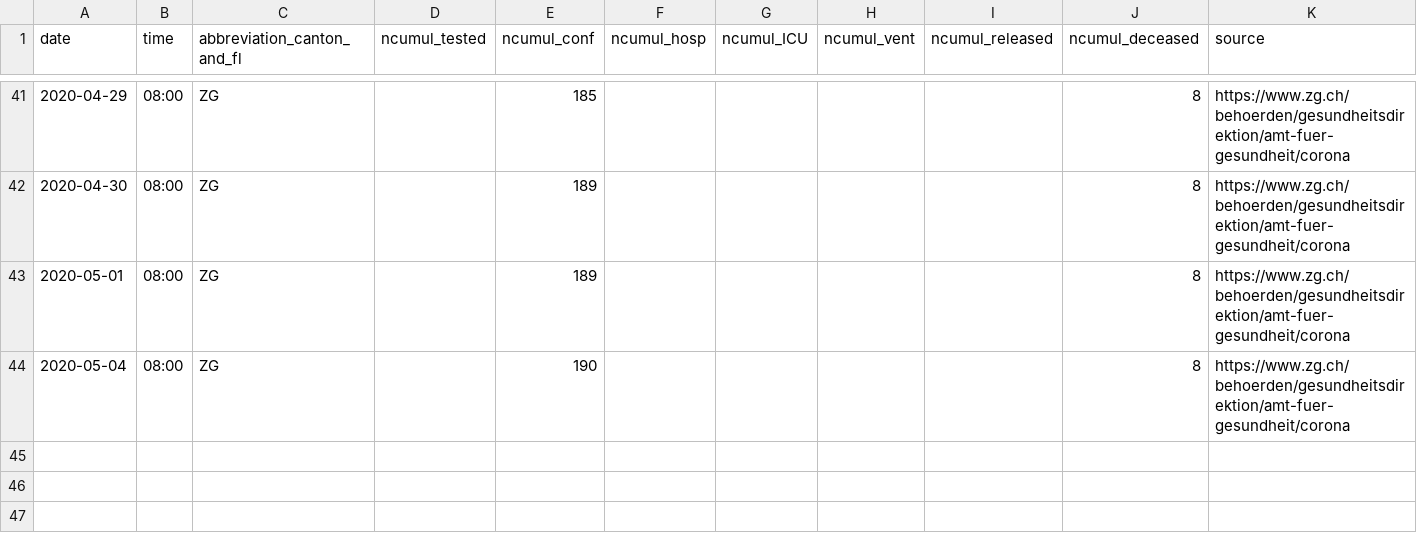
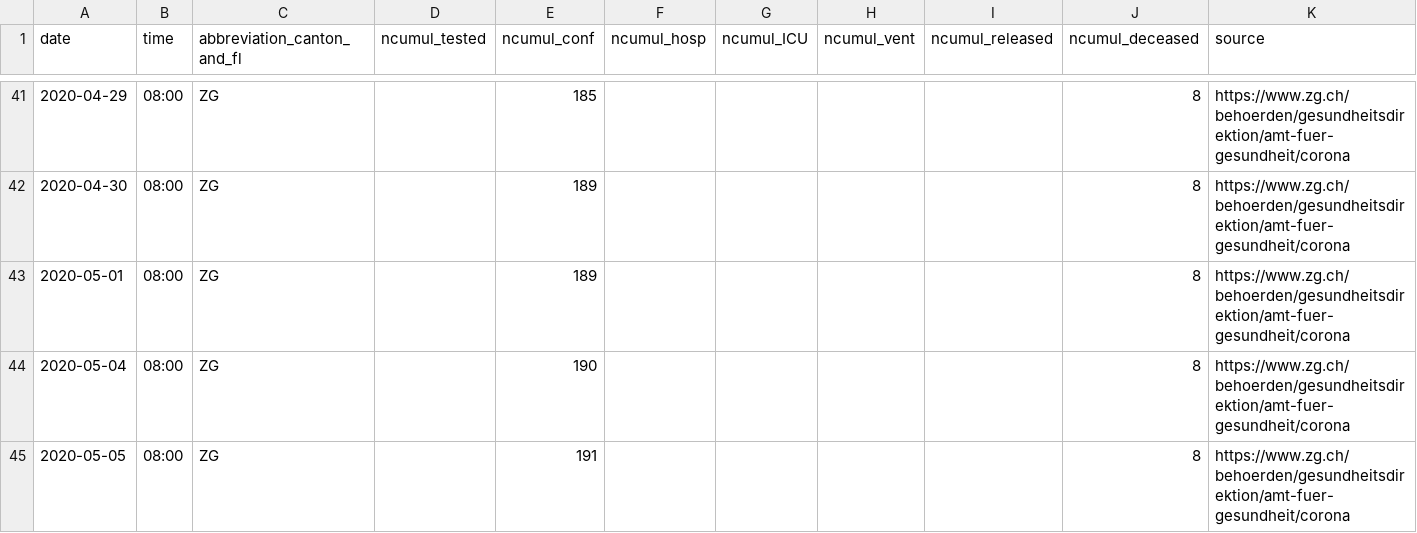
Before and after one commit to ivanek/covid_19, a CSV file: fallzahlen_kanton_total_csv/COVID19_Fallzahlen_Kanton_ZG_total.csv, drawn as a sheet; only a part is shown, gaps mark what is left out; the diff names each change by its address in the sheet, - before the commit and + after, or states it on an @@ line.

```diff
--- a/fallzahlen_kanton_total_csv/COVID19_Fallzahlen_Kanton_ZG_total.csv
+++ b/fallzahlen_kanton_total_csv/COVID19_Fallzahlen_Kanton_ZG_total.csv
+row 45: 2020-05-05 | 08:00 | ZG |  | 191 |  |  |  |  | 8 | https://www.zg.ch/behoerden/gesundheitsdirektion/amt-fuer-gesundheit/corona
```
